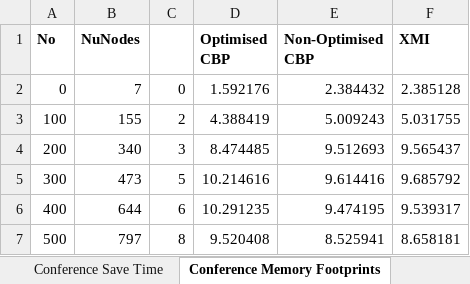
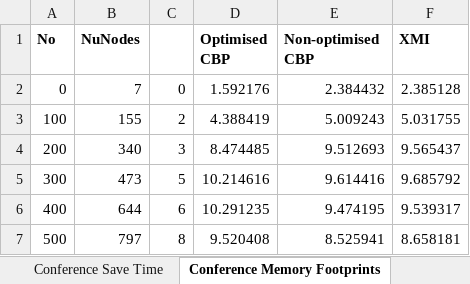
Before and after one commit to alfa-ryano/FASE-2018, an Excel workbook: data/Load Analysis.xlsx, sheet Conference Memory Footprints, drawn as a sheet; only a part is shown; values as stored, in another font and other column widths than the file's, no borders; charts and pictures not drawn; the diff names each change by its address in the sheet, - before the commit and + after, or states it on an @@ line.

```diff
--- a/data/Load Analysis.xlsx (sheet Conference Memory Footprints)
+++ b/data/Load Analysis.xlsx (sheet Conference Memory Footprints)
-E1: Non-Optimised CBP
+E1: Non-optimised CBP
```
Also changed, not shown: charts or pictures, 3 other files.
